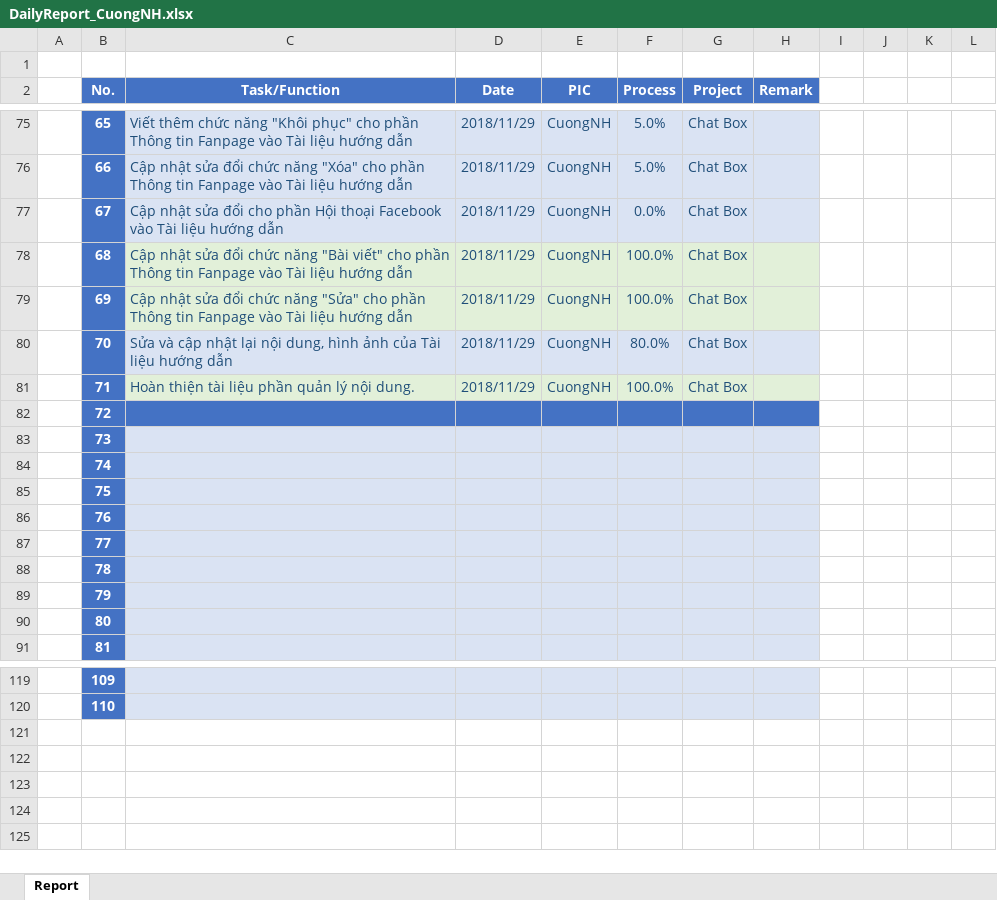
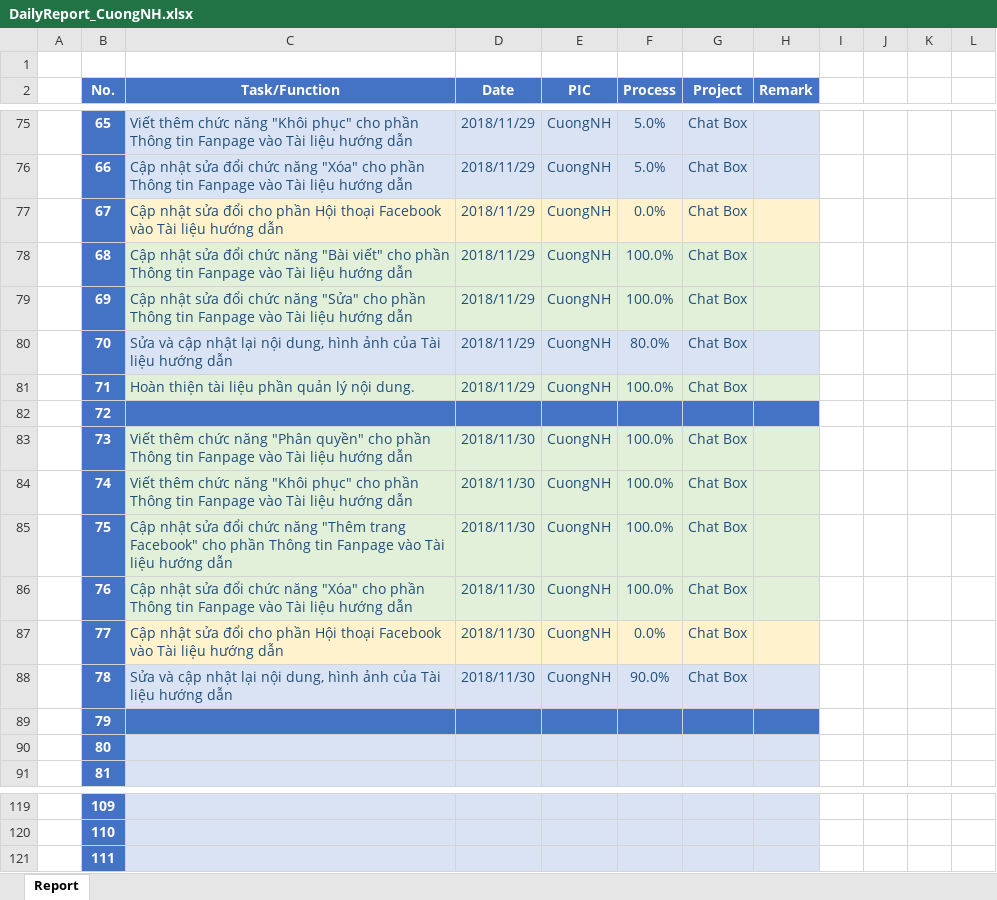
Before and after one commit to pcadev/Reports, an Excel workbook: DailyReport/DailyReport_CuongNH.xlsx, sheet Report, drawn as a sheet; only a part is shown, gaps mark what is left out; values as stored, in another font and other column widths than the file's, no borders; charts and pictures not drawn; the diff names each change by its address in the sheet, - before the commit and + after, or states it on an @@ line.

Commit message:
DailyReport_CuongNH_30.11.2018

```diff
--- a/DailyReport/DailyReport_CuongNH.xlsx (sheet Report)
+++ b/DailyReport/DailyReport_CuongNH.xlsx (sheet Report)
-C77:H77 fill: #DAE3F3
+C77:H77 fill: #FFF2CC
-C83 (Task/Function): (empty)
+C83 (Task/Function): Viết thêm chức năng "Phân quyền" cho phần Thông tin Fanpage vào Tài liệu hướng dẫn
-C83:H86 fill: #DAE3F3
+C83:H86 fill: #E2F0D9
-D83:D88 (Date): (empty)
+D83:D88 (Date): 2018/11/30
-E83:E88 (PIC): (empty)
+E83:E88 (PIC): CuongNH
-F83:F86 (Process): (empty)
+F83:F86 (Process): 100.0%
-G83:G88 (Project): (empty)
+G83:G88 (Project): Chat Box
-C84 (Task/Function): (empty)
+C84 (Task/Function): Viết thêm chức năng "Khôi phục" cho phần Thông tin Fanpage vào Tài liệu hướng dẫn
-C85 (Task/Function): (empty)
+C85 (Task/Function): Cập nhật sửa đổi chức năng "Thêm trang Facebook" cho phần Thông tin Fanpage vào Tài liệu hướng dẫn
-C86 (Task/Function): (empty)
+C86 (Task/Function): Cập nhật sửa đổi chức năng "Xóa" cho phần Thông tin Fanpage vào Tài liệu hướng dẫn
-C87 (Task/Function): (empty)
+C87 (Task/Function): Cập nhật sửa đổi cho phần Hội thoại Facebook vào Tài liệu hướng dẫn
-C87:H87 fill: #DAE3F3
+C87:H87 fill: #FFF2CC
-F87 (Process): (empty)
+F87 (Process): 0.0%
-C88 (Task/Function): (empty)
+C88 (Task/Function): Sửa và cập nhật lại nội dung, hình ảnh của Tài liệu hướng dẫn
-F88 (Process): (empty)
+F88 (Process): 90.0%
-C89:H89 fill: #DAE3F3
+C89:H89 fill: #4472C4
+row 121:  | 111
```
Also changed, not shown: charts or pictures, 1 other file.
